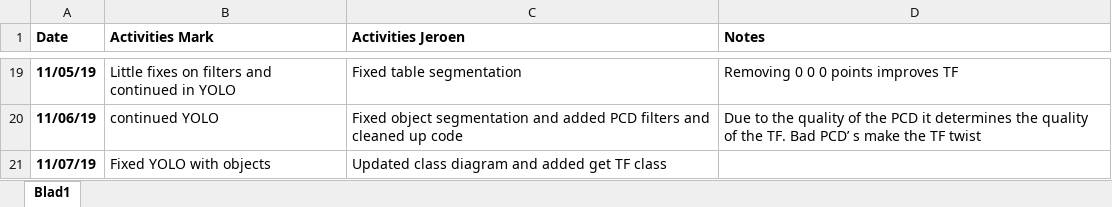
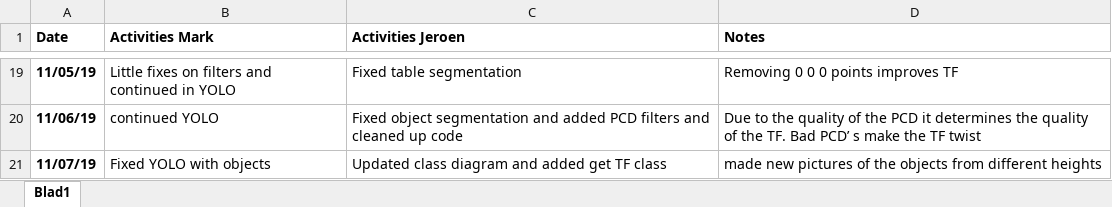
Before and after one commit to markgrts/suii_vision_3d, an Excel workbook: docs/Logbook.xlsx, sheet Blad1, drawn as a sheet; only a part is shown, gaps mark what is left out; values as stored, in another font and other column widths than the file's, no borders; the diff names each change by its address in the sheet, - before the commit and + after, or states it on an @@ line.

Commit message:
Doc: updated logbook

```diff
--- a/docs/Logbook.xlsx (sheet Blad1)
+++ b/docs/Logbook.xlsx (sheet Blad1)
-D21 (Notes): (empty)
+D21 (Notes): made new pictures of the objects from different heights
```
